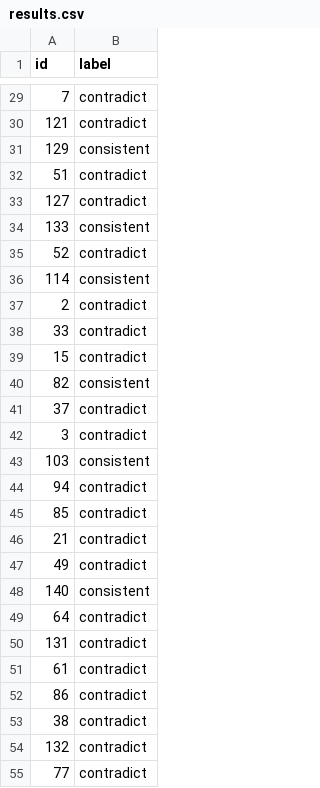
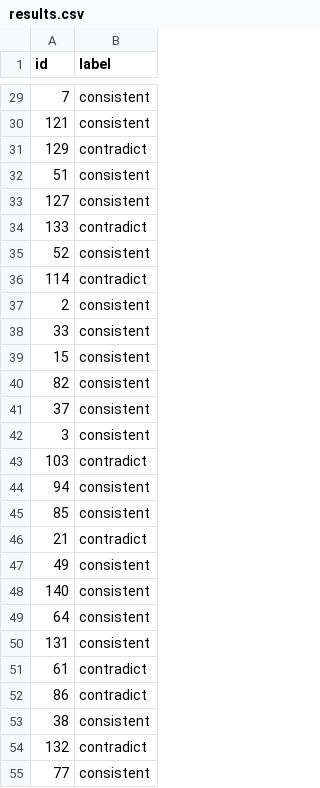
Before and after one commit to Adhishree21/Causal-Synchronization-for-stories, a CSV file: results.csv, drawn as a sheet; only a part is shown, gaps mark what is left out; the diff covers the shown part only.

```diff
--- a/results.csv
+++ b/results.csv
@@ -29,27 +29,27 @@ id,label
-7,contradict
-121,contradict
-129,consistent
-51,contradict
-127,contradict
-133,consistent
-52,contradict
-114,consistent
-2,contradict
-33,contradict
-15,contradict
+7,consistent
+121,consistent
+129,contradict
+51,consistent
+127,consistent
+133,contradict
+52,consistent
+114,contradict
+2,consistent
+33,consistent
+15,consistent
 82,consistent
-37,contradict
-3,contradict
-103,consistent
-94,contradict
-85,contradict
+37,consistent
+3,consistent
+103,contradict
+94,consistent
+85,consistent
 21,contradict
-49,contradict
+49,consistent
 140,consistent
-64,contradict
-131,contradict
+64,consistent
+131,consistent
 61,contradict
 86,contradict
-38,contradict
+38,consistent
 132,contradict
-77,contradict
+77,consistent
```
Also changed, not shown: 29 edited cells elsewhere in this file, 2 other files.
